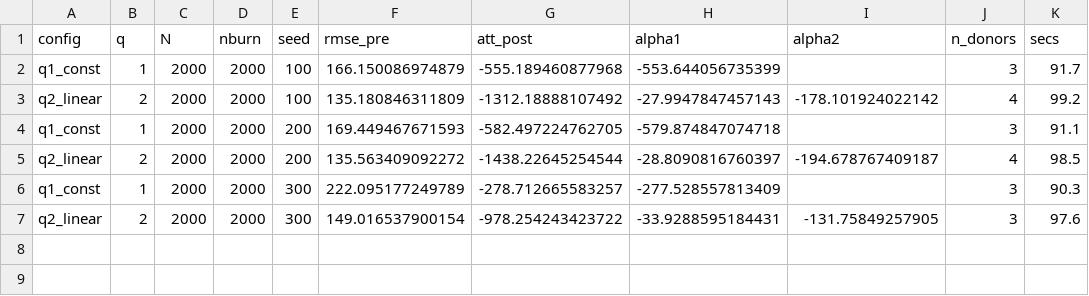
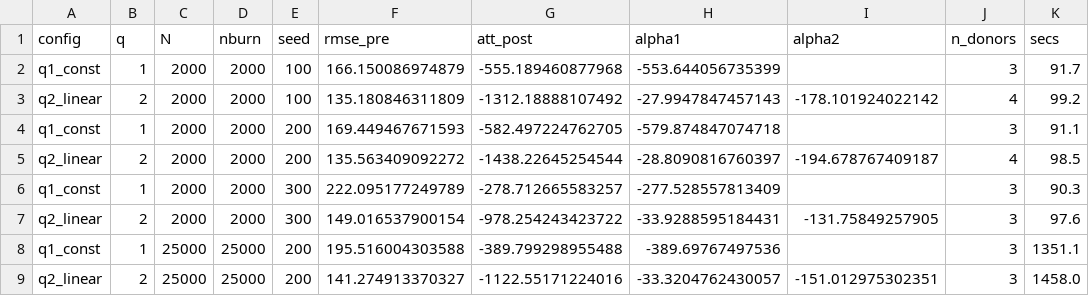
Before and after one commit to jgreathouse9/mlsynth, a CSV file: review/basc_westgermany/data/effect_basis_diagnostic.csv, drawn as a sheet; the diff names each change by its address in the sheet, - before the commit and + after, or states it on an @@ line.

```diff
--- a/review/basc_westgermany/data/effect_basis_diagnostic.csv
+++ b/review/basc_westgermany/data/effect_basis_diagnostic.csv
+row 8: q1_const | 1 | 25000 | 25000 | 200 | 195.516004303588 | -389.799298955488 | -389.69767497536 |  | 3 | 1351.1
+row 9: q2_linear | 2 | 25000 | 25000 | 200 | 141.274913370327 | -1122.55171224016 | -33.3204762430057 | -151.012975302351 | 3 | 1458.0
```
Also changed, not shown: 1 other file.
